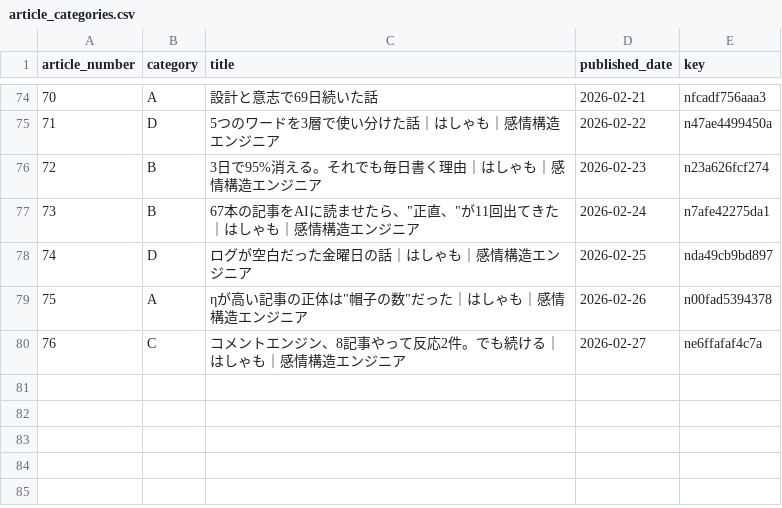
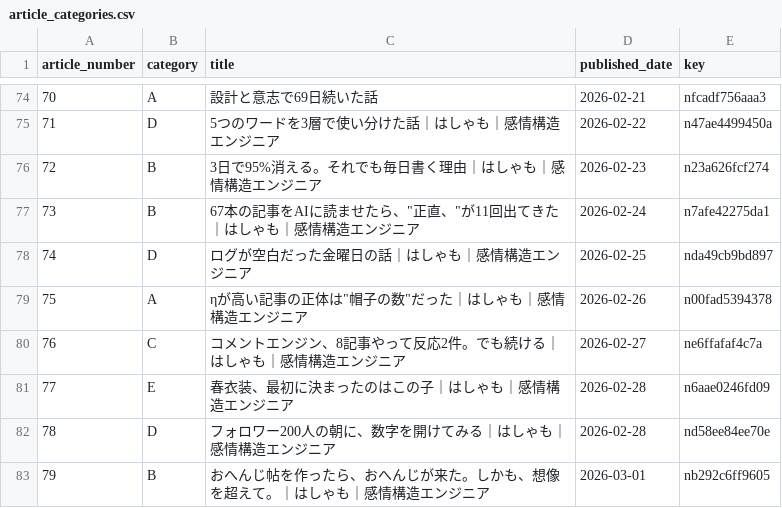
Before and after one commit to hasyamo/note-stats-tracker, a CSV file: data/article_categories.csv, drawn as a sheet; only a part is shown, gaps mark what is left out; the diff names each change by its address in the sheet, - before the commit and + after, or states it on an @@ line.

Commit message:
add 2026-03-01 #77,78,79

```diff
--- a/data/article_categories.csv
+++ b/data/article_categories.csv
+row 81: 77 | E | 春衣装、最初に決まったのはこの子｜はしゃも｜感情構造エンジニア | 2026-02-28 | n6aae0246fd09
+row 82: 78 | D | フォロワー200人の朝に、数字を開けてみる｜はしゃも｜感情構造エンジニア | 2026-02-28 | nd58ee84ee70e
+row 83: 79 | B | おへんじ帖を作ったら、おへんじが来た。しかも、想像を超えて。｜はしゃも｜感情構造エンジニア | 2026-03-01 | nb292c6ff9605
```
